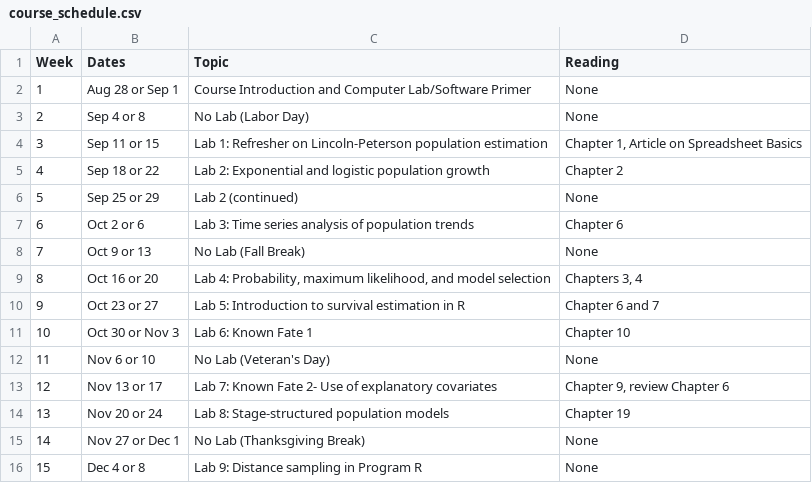
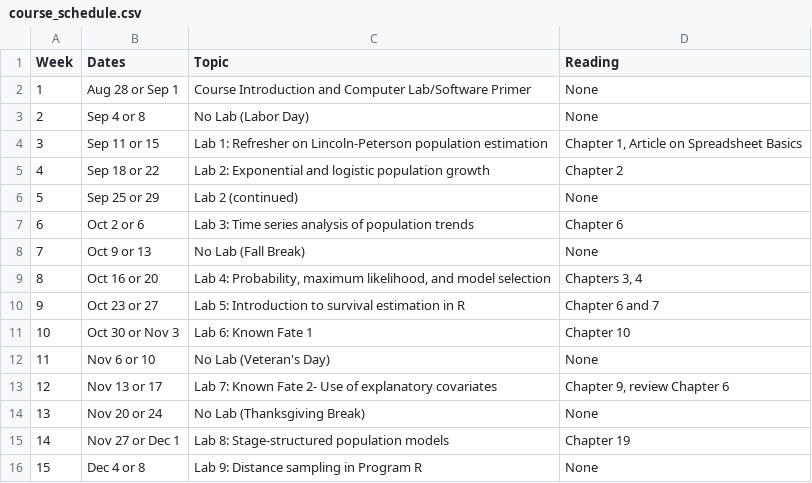
Before and after one commit to LiamABerigan/WLE411, a CSV file: syllabus/course_schedule.csv, drawn as a sheet.

Commit message:
Website built-out
Assorted changes associated mostly with schedule changes

```diff
--- a/syllabus/course_schedule.csv
+++ b/syllabus/course_schedule.csv
@@ -13,4 +13,4 @@ Week,Dates,Topic,Reading
 12,Nov 13 or 17,Lab 7: Known Fate 2- Use of explanatory covariates,"Chapter 9, review Chapter 6"
-13,Nov 20 or 24,Lab 8: Stage-structured population models,Chapter 19
-14,Nov 27 or Dec 1,No Lab (Thanksgiving Break),None
+13,Nov 20 or 24,No Lab (Thanksgiving Break),None
+14,Nov 27 or Dec 1,Lab 8: Stage-structured population models,Chapter 19
 15,Dec 4 or 8,Lab 9: Distance sampling in Program R,None
```
Also changed, not shown: 16 other files.
